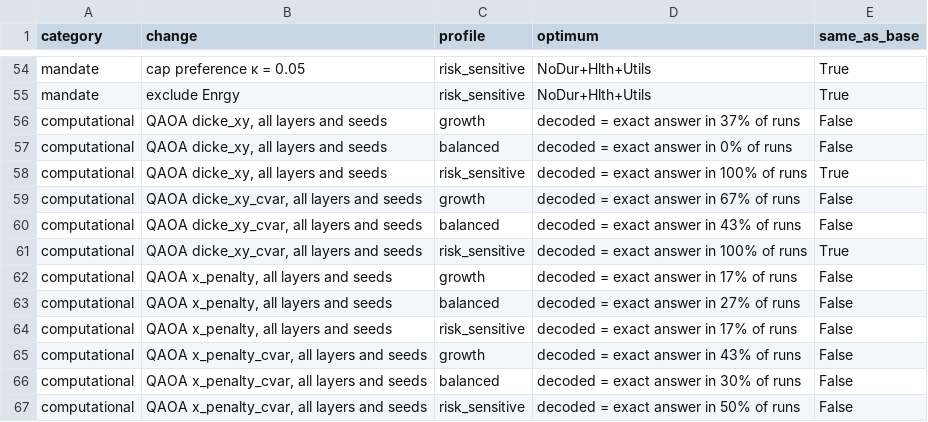
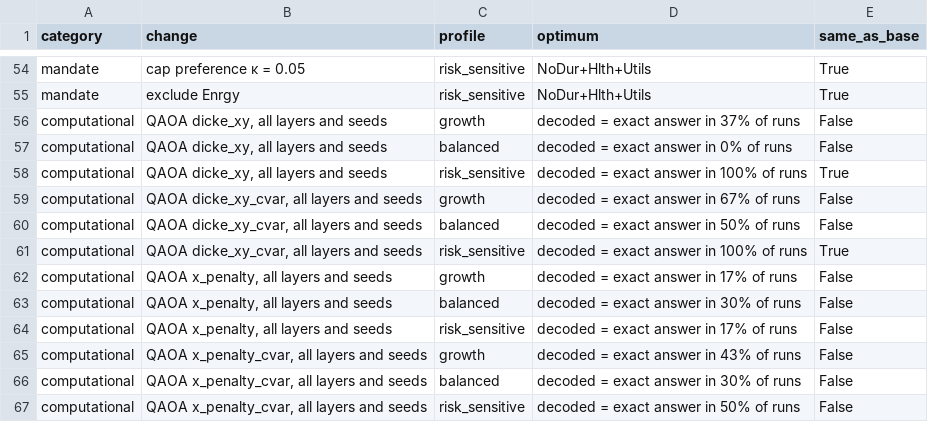
Before and after one commit to jonas221101/quantum-hackathon-finance, a CSV file: results/canonical/sensitivity.csv, drawn as a sheet; only a part is shown, gaps mark what is left out.

```diff
--- a/results/canonical/sensitivity.csv
+++ b/results/canonical/sensitivity.csv
@@ -59,6 +59,6 @@ computational,"QAOA dicke_xy, all layers and seeds",risk_sensitive,decoded = exa
 computational,"QAOA dicke_xy_cvar, all layers and seeds",growth,decoded = exact answer in 67% of runs,False
-computational,"QAOA dicke_xy_cvar, all layers and seeds",balanced,decoded = exact answer in 43% of runs,False
+computational,"QAOA dicke_xy_cvar, all layers and seeds",balanced,decoded = exact answer in 50% of runs,False
 computational,"QAOA dicke_xy_cvar, all layers and seeds",risk_sensitive,decoded = exact answer in 100% of runs,True
 computational,"QAOA x_penalty, all layers and seeds",growth,decoded = exact answer in 17% of runs,False
-computational,"QAOA x_penalty, all layers and seeds",balanced,decoded = exact answer in 27% of runs,False
+computational,"QAOA x_penalty, all layers and seeds",balanced,decoded = exact answer in 30% of runs,False
 computational,"QAOA x_penalty, all layers and seeds",risk_sensitive,decoded = exact answer in 17% of runs,False
```
Also changed, not shown: results/canonical/quantum_shot_noise.csv, results/canonical/quantum_summary.csv, 26 other files.
